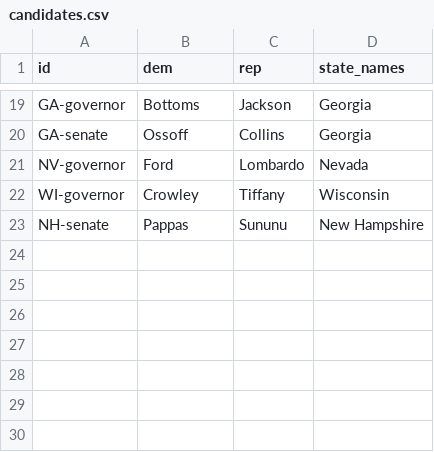
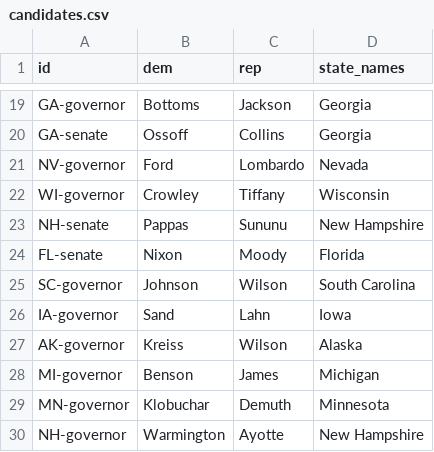
Before and after one commit to danbaer0413-cpu/election-needle, a CSV file: config/candidates.csv, drawn as a sheet; only a part is shown, gaps mark what is left out; the diff names each change by its address in the sheet, - before the commit and + after, or states it on an @@ line.

```diff
--- a/config/candidates.csv
+++ b/config/candidates.csv
+row 24: FL-senate | Nixon | Moody | Florida
+row 25: SC-governor | Johnson | Wilson | South Carolina
+row 26: IA-governor | Sand | Lahn | Iowa
+row 27: AK-governor | Kreiss | Wilson | Alaska
+row 28: MI-governor | Benson | James | Michigan
+row 29: MN-governor | Klobuchar | Demuth | Minnesota
+row 30: NH-governor | Warmington | Ayotte | New Hampshire
```
Also changed, not shown: config/feeds.csv, 1 other file.
